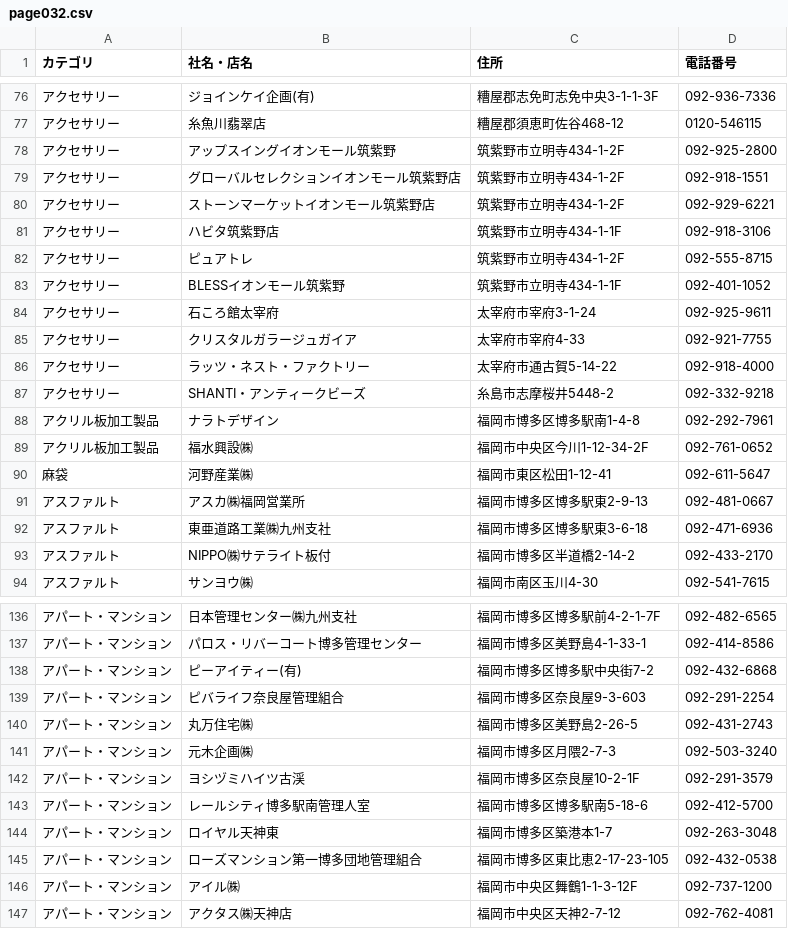
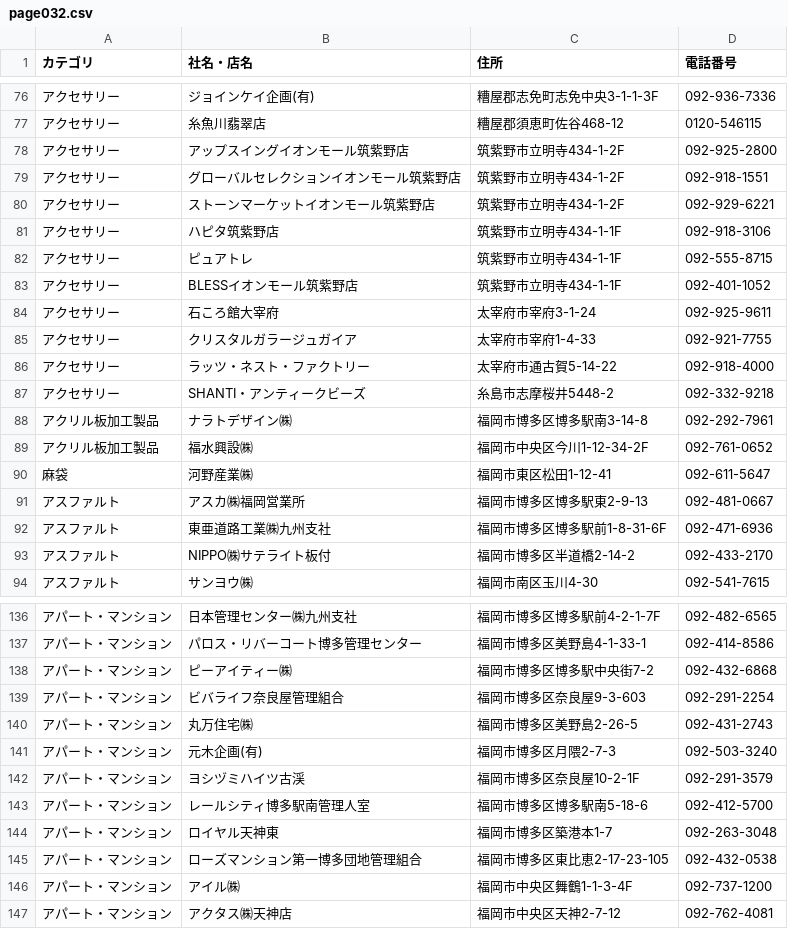
Before and after one commit to sanhyokim/townpage, a CSV file: data/fukuoka/page032.csv, drawn as a sheet; only a part is shown, gaps mark what is left out; the diff covers the shown part only; the diff names each change by its address in the sheet, - before the commit and + after, or states it on an @@ line.

```diff
--- a/data/fukuoka/page032.csv
+++ b/data/fukuoka/page032.csv
-B78 (社名・店名): アップスイングイオンモール筑紫野
+B78 (社名・店名): アップスイングイオンモール筑紫野店
-B81 (社名・店名): ハビタ筑紫野店
+B81 (社名・店名): ハピタ筑紫野店
-C82 (住所): 筑紫野市立明寺434-1-2F
+C82 (住所): 筑紫野市立明寺434-1-1F
-B83 (社名・店名): BLESSイオンモール筑紫野
+B83 (社名・店名): BLESSイオンモール筑紫野店
-B84 (社名・店名): 石ころ館太宰府
+B84 (社名・店名): 石ころ館大宰府
-C85 (住所): 太宰府市宰府4-33
+C85 (住所): 太宰府市宰府1-4-33
-B88 (社名・店名): ナラトデザイン
+B88 (社名・店名): ナラトデザイン㈱
-C88 (住所): 福岡市博多区博多駅南1-4-8
+C88 (住所): 福岡市博多区博多駅南3-14-8
-C92 (住所): 福岡市博多区博多駅東3-6-18
+C92 (住所): 福岡市博多区博多駅前1-8-31-6F
-B138 (社名・店名): ピーアイティー(有)
+B138 (社名・店名): ピーアイティー㈱
-B139 (社名・店名): ピバライフ奈良屋管理組合
+B139 (社名・店名): ビバライフ奈良屋管理組合
-B141 (社名・店名): 元木企画㈱
+B141 (社名・店名): 元木企画(有)
-C146 (住所): 福岡市中央区舞鶴1-1-3-12F
+C146 (住所): 福岡市中央区舞鶴1-1-3-4F
```
Also changed, not shown: 54 edited cells elsewhere in this file.
